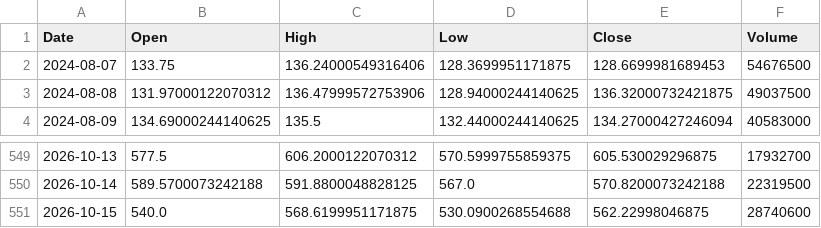
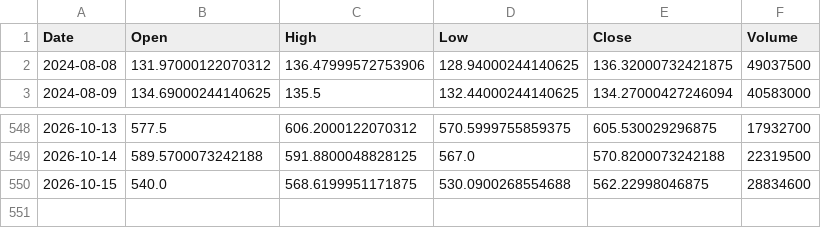
Before and after one commit to ShikanNagata/signal, a CSV file: data/AMD.csv, drawn as a sheet; only a part is shown, gaps mark what is left out.

```diff
--- a/data/AMD.csv
+++ b/data/AMD.csv
@@ -1,3 +1,2 @@
 Date,Open,High,Low,Close,Volume
-2024-08-07,133.75,136.24000549316406,128.3699951171875,128.6699981689453,54676500
 2024-08-08,131.97000122070312,136.47999572753906,128.94000244140625,136.32000732421875,49037500
@@ -550,2 +549,2 @@ Date,Open,High,Low,Close,Volume
 2026-10-14,589.5700073242188,591.8800048828125,567.0,570.8200073242188,22319500
-2026-10-15,540.0,568.6199951171875,530.0900268554688,562.22998046875,28740600
+2026-10-15,540.0,568.6199951171875,530.0900268554688,562.22998046875,28834600
```
Also changed, not shown: data/CRCL.csv, data/IONQ.csv, 9 other files.
